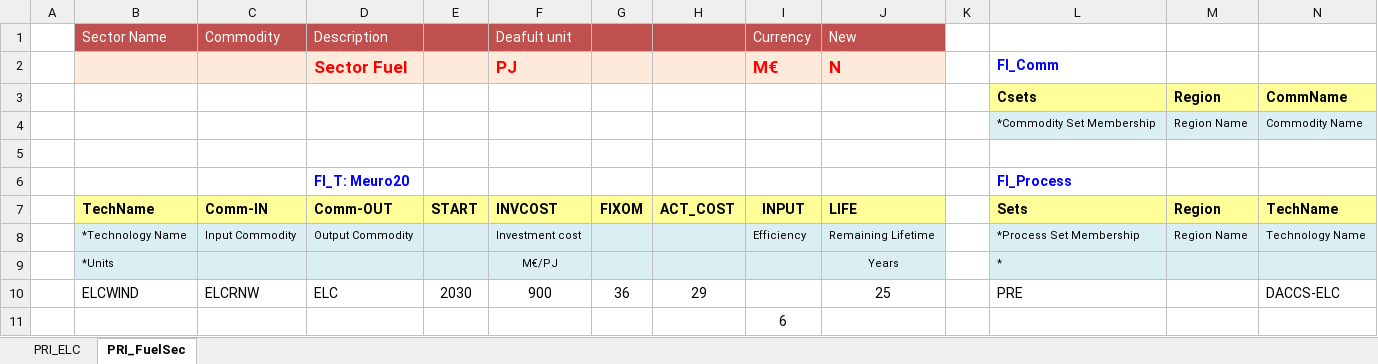
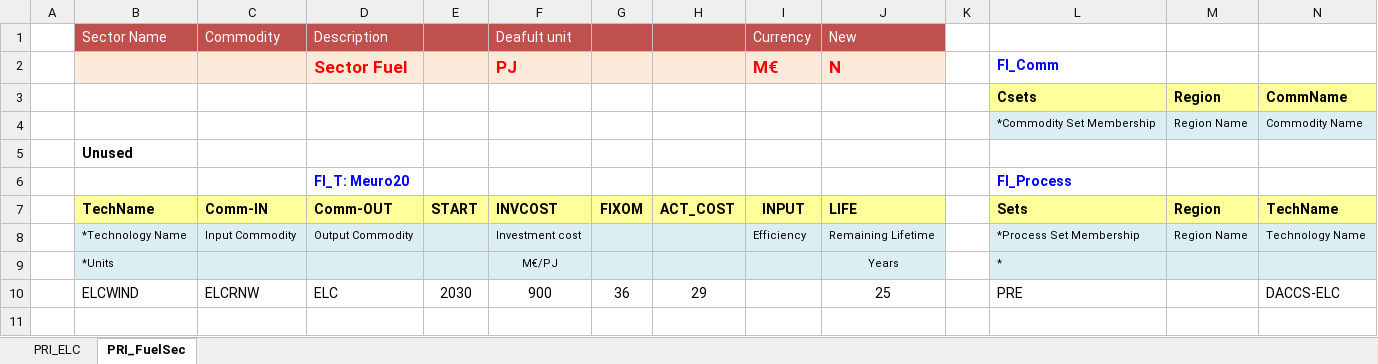
Before and after one commit to Moswalker/KModel4, an Excel workbook: SubRES_TMPL/SubRES_NewTechs.xlsx, sheet PRI_FuelSec, drawn as a sheet; only a part is shown; values as stored, in another font and other column widths than the file's, no borders; rows hold the shown columns only; the diff names each change by its address in the sheet, - before the commit and + after, or states it on an @@ line.

```diff
--- a/SubRES_TMPL/SubRES_NewTechs.xlsx (sheet PRI_FuelSec)
+++ b/SubRES_TMPL/SubRES_NewTechs.xlsx (sheet PRI_FuelSec)
-B5: (empty)
+B5: Unused
-row 11:  |  |  |  |  |  |  |  | 6
```
Also changed, not shown: sheet PRI_ELC, charts or pictures, SubRES_TMPL/SubRES_NewTechs_-GAS.xlsx, SubRES_TMPL/SubRES_NewTechs_SUN.xlsx, 10 other files.
